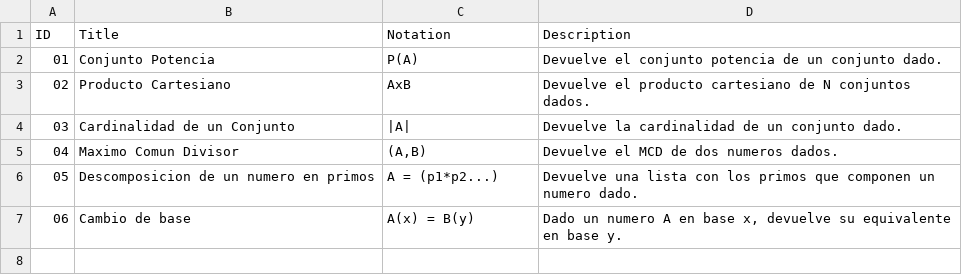
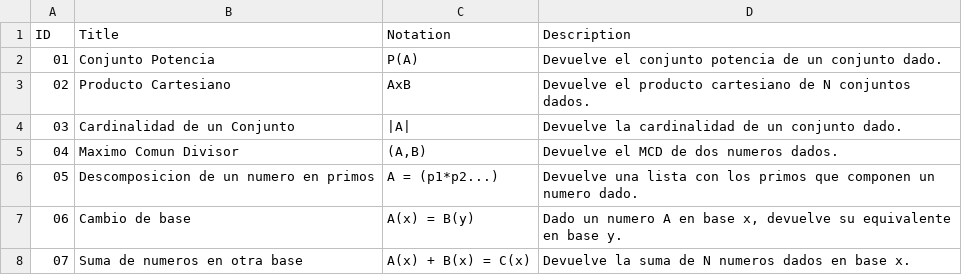
Before and after one commit to ElKPROOB/Discretas, a CSV file: Discretas/Files/Operations.csv, drawn as a sheet; the diff names each change by its address in the sheet, - before the commit and + after, or states it on an @@ line.

Commit message:
Suma

```diff
--- a/Discretas/Files/Operations.csv
+++ b/Discretas/Files/Operations.csv
+row 8: 07 | Suma de numeros en otra base | A(x) + B(x) = C(x) | Devuelve la suma de N numeros dados en base x.
```
Also changed, not shown: 5 other files.
